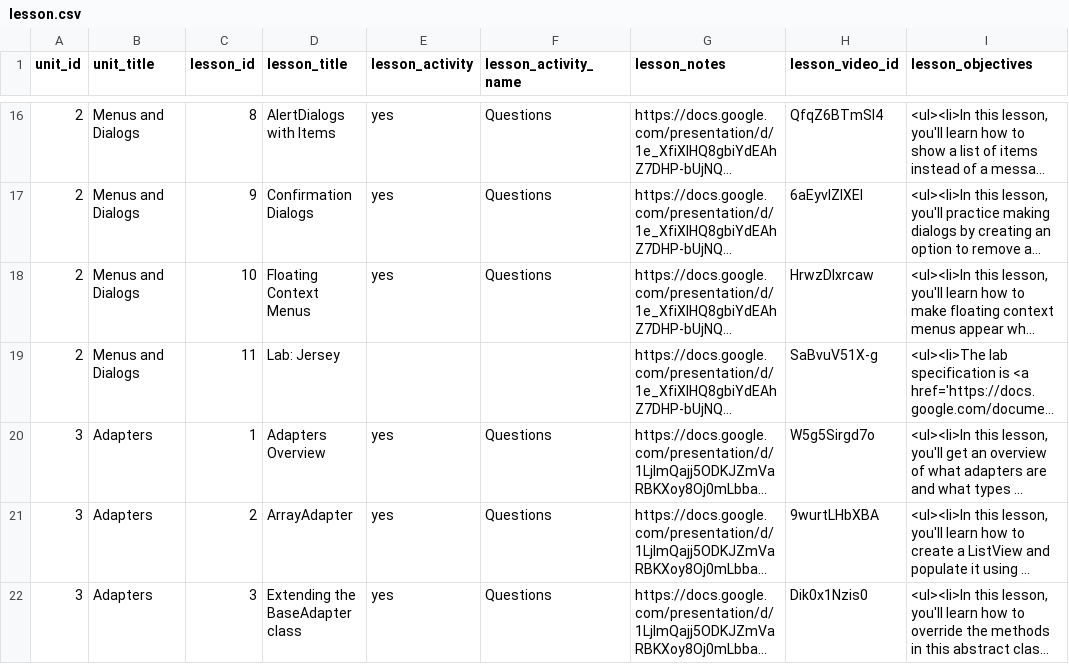
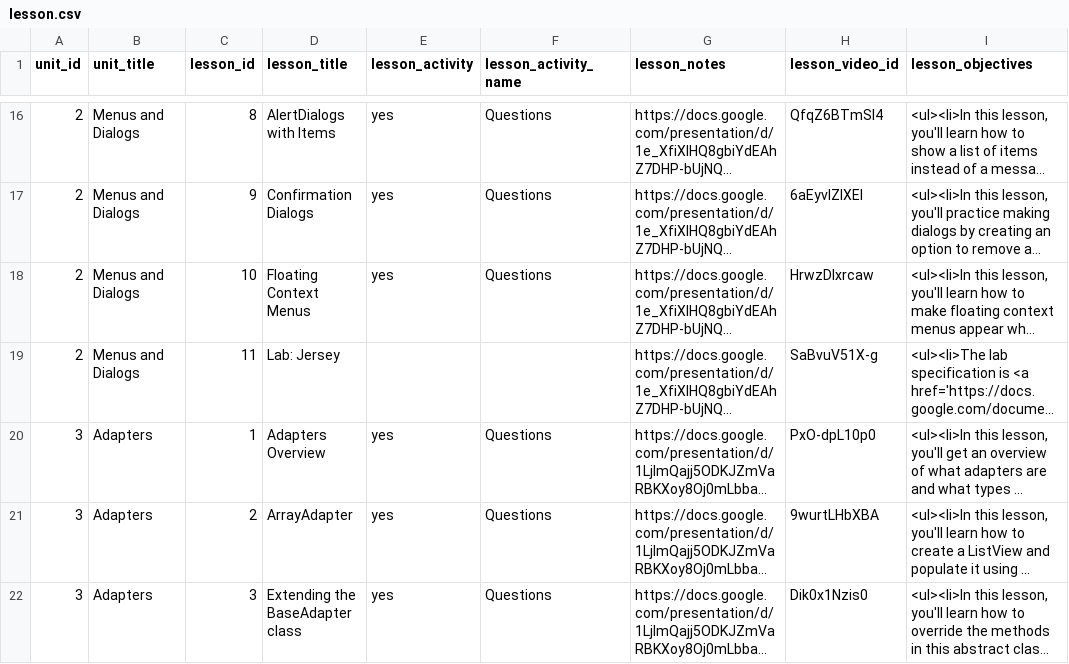
Before and after one commit to Rosebotics/RoseboticsWeb, a CSV file: appengine/courses/android-ui/data/lesson.csv, drawn as a sheet; only a part is shown, gaps mark what is left out; long unchanged cells end in …; the diff names each change by its address in the sheet, - before the commit and + after, or states it on an @@ line.

Commit message:
Link to new youtube video.

```diff
--- a/appengine/courses/android-ui/data/lesson.csv
+++ b/appengine/courses/android-ui/data/lesson.csv
-H20 (lesson_video_id): W5g5Sirgd7o
+H20 (lesson_video_id): PxO-dpL10p0
```
